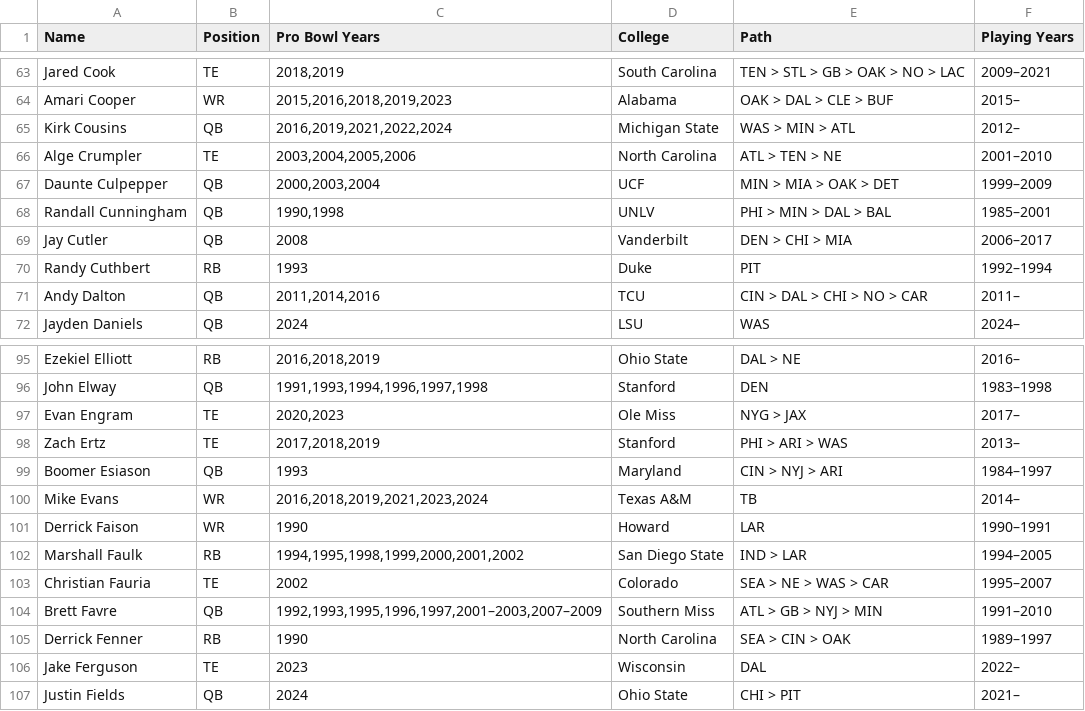
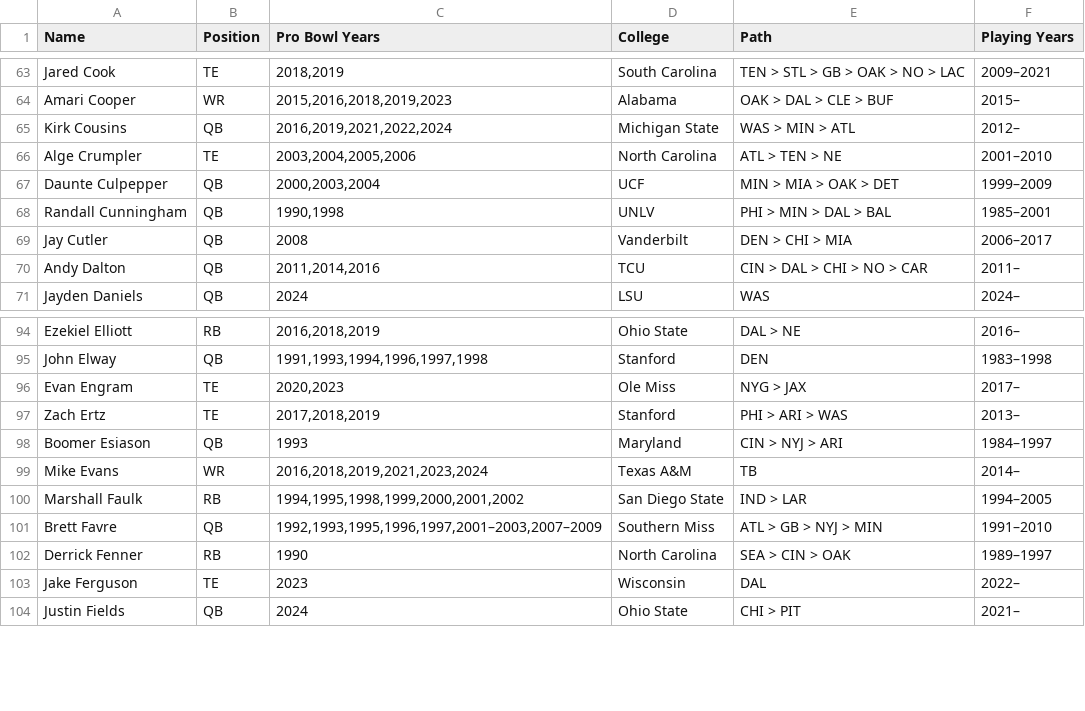
Before and after one commit to blanchettescott92/nflpath, a CSV file: nfl_players.csv, drawn as a sheet; only a part is shown, gaps mark what is left out; the diff names each change by its address in the sheet, - before the commit and + after, or states it on an @@ line.

Commit message:
Update nfl_players.csv

```diff
--- a/nfl_players.csv
+++ b/nfl_players.csv
-row 70: Randy Cuthbert | RB | 1993 | Duke | PIT | 1992–1994
-row 101: Derrick Faison | WR | 1990 | Howard | LAR | 1990–1991
-row 103: Christian Fauria | TE | 2002 | Colorado | SEA > NE > WAS > CAR | 1995–2007
```
